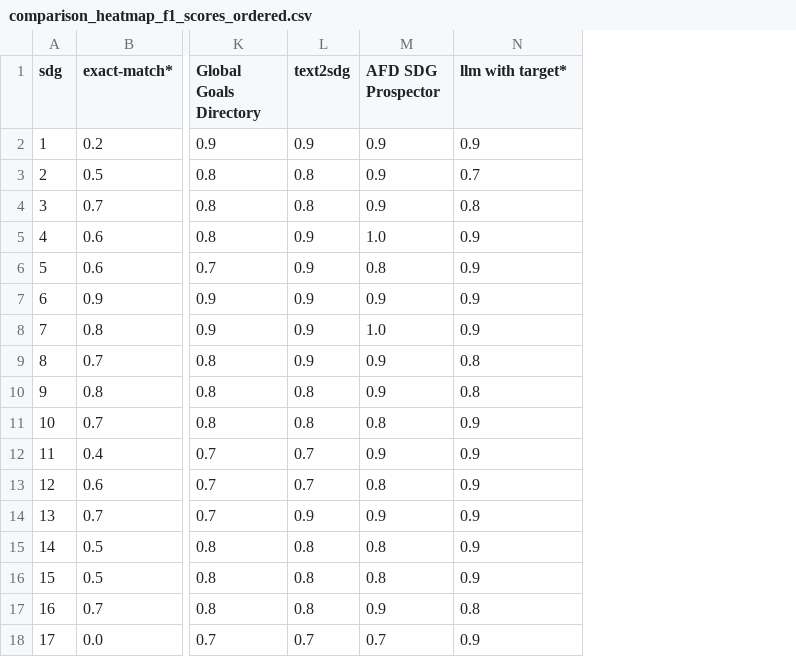
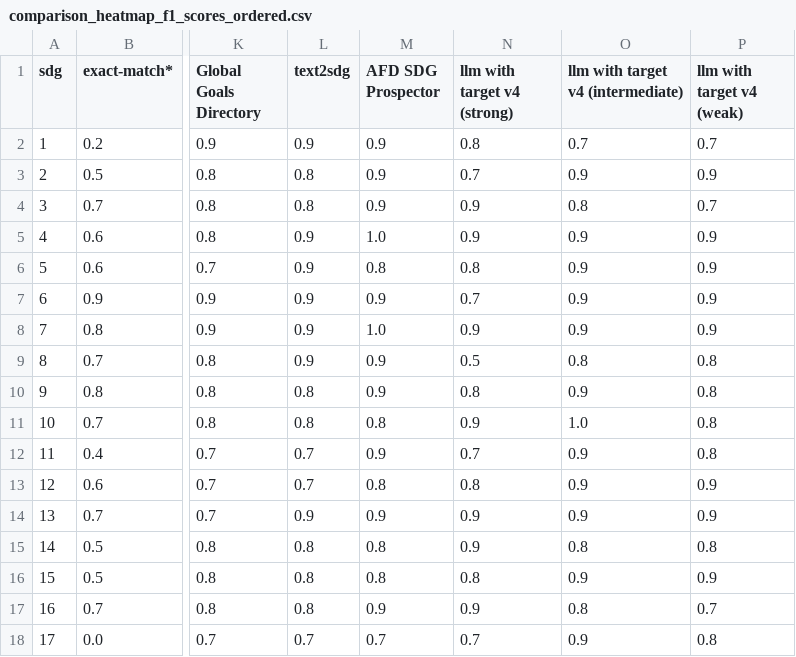
Before and after one commit to fiacrerougieux/auto-sdg-mapping-dashboard, a CSV file: data/comparison_heatmap_f1_scores_ordered.csv, drawn as a sheet; only a part is shown, gaps mark what is left out; addresses are those after the commit; the diff names each change by its address in the sheet, - before the commit and + after, or states it on an @@ line.

```diff
--- a/data/comparison_heatmap_f1_scores_ordered.csv
+++ b/data/comparison_heatmap_f1_scores_ordered.csv
+column N (llm with target v4 (strong)), rows 2-18: 0.8 | 0.7 | 0.9 | 0.9 | 0.8 | 0.7 | 0.9 | 0.5 | 0.8 | 0.9 | 0.7 | 0.8 | 0.9 | 0.9 | 0.8 | 0.9 | 0.7
+column P (llm with target v4 (weak)), rows 2-18: 0.7 | 0.9 | 0.7 | 0.9 | 0.9 | 0.9 | 0.9 | 0.8 | 0.8 | 0.8 | 0.8 | 0.9 | 0.9 | 0.8 | 0.9 | 0.7 | 0.8
-O1: llm with target*
+O1: llm with target v4 (intermediate)
-O2: 0.9
+O2: 0.7
-O3: 0.7
+O3: 0.9
-O10: 0.8
+O10: 0.9
-O11: 0.9
+O11: 1.0
-O15: 0.9
+O15: 0.8
```
Also changed, not shown: 9 other files.
